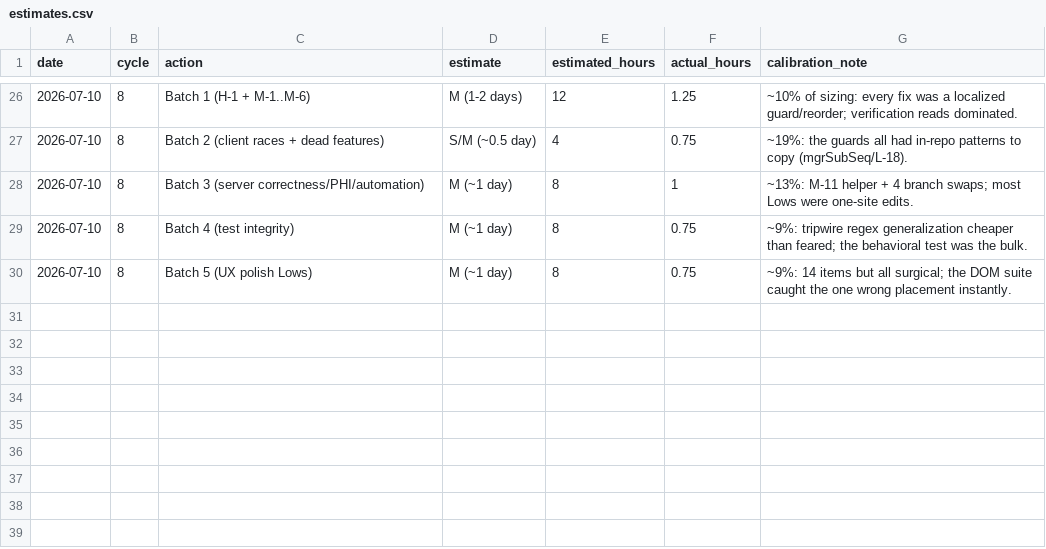
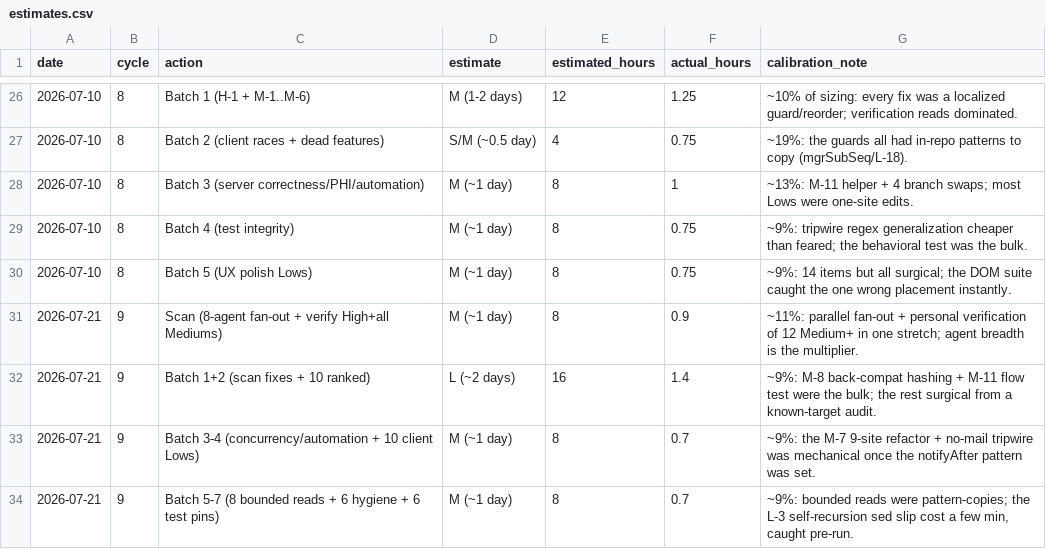
Before and after one commit to robinchoudhuryums/team-tools, a CSV file: .cycle/estimates.csv, drawn as a sheet; only a part is shown, gaps mark what is left out; the diff names each change by its address in the sheet, - before the commit and + after, or states it on an @@ line.

```diff
--- a/.cycle/estimates.csv
+++ b/.cycle/estimates.csv
+row 31: 2026-07-21 | 9 | Scan (8-agent fan-out + verify High+all Mediums) | M (~1 day) | 8 | 0.9 | ~11%: parallel fan-out + personal verification of 12 Medium+ in one stretch; agent breadth is the multiplier.
+row 32: 2026-07-21 | 9 | Batch 1+2 (scan fixes + 10 ranked) | L (~2 days) | 16 | 1.4 | ~9%: M-8 back-compat hashing + M-11 flow test were the bulk; the rest surgical from a known-target audit.
+row 33: 2026-07-21 | 9 | Batch 3-4 (concurrency/automation + 10 client Lows) | M (~1 day) | 8 | 0.7 | ~9%: the M-7 9-site refactor + no-mail tripwire was mechanical once the notifyAfter pattern was set.
+row 34: 2026-07-21 | 9 | Batch 5-7 (8 bounded reads + 6 hygiene + 6 test pins) | M (~1 day) | 8 | 0.7 | ~9%: bounded reads were pattern-copies; the L-3 self-recursion sed slip cost a few min, caught pre-run.
```
Also changed, not shown: .cycle/metrics.csv, 1 other file.
